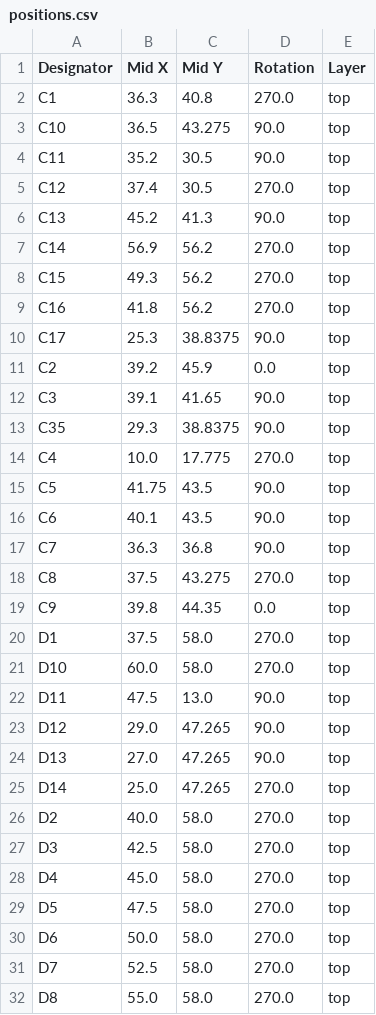
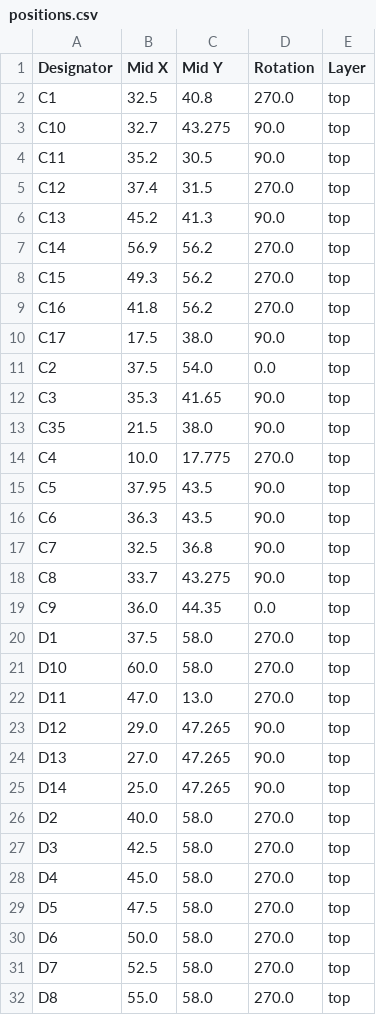
Before and after one commit to revk/ESP32-Flasher, a CSV file: PCB/Flasher2/production/positions.csv, drawn as a sheet; only a part is shown; the diff covers the shown part only.

```diff
--- a/PCB/Flasher2/production/positions.csv
+++ b/PCB/Flasher2/production/positions.csv
@@ -1,6 +1,6 @@
 Designator,Mid X,Mid Y,Rotation,Layer
-C1,36.3,40.8,270.0,top
-C10,36.5,43.275,90.0,top
+C1,32.5,40.8,270.0,top
+C10,32.7,43.275,90.0,top
 C11,35.2,30.5,90.0,top
-C12,37.4,30.5,270.0,top
+C12,37.4,31.5,270.0,top
 C13,45.2,41.3,90.0,top
@@ -9,18 +9,18 @@ C15,49.3,56.2,270.0,top
 C16,41.8,56.2,270.0,top
-C17,25.3,38.8375,90.0,top
-C2,39.2,45.9,0.0,top
-C3,39.1,41.65,90.0,top
-C35,29.3,38.8375,90.0,top
+C17,17.5,38.0,90.0,top
+C2,37.5,54.0,0.0,top
+C3,35.3,41.65,90.0,top
+C35,21.5,38.0,90.0,top
 C4,10.0,17.775,270.0,top
-C5,41.75,43.5,90.0,top
-C6,40.1,43.5,90.0,top
-C7,36.3,36.8,90.0,top
-C8,37.5,43.275,270.0,top
-C9,39.8,44.35,0.0,top
+C5,37.95,43.5,90.0,top
+C6,36.3,43.5,90.0,top
+C7,32.5,36.8,90.0,top
+C8,33.7,43.275,90.0,top
+C9,36.0,44.35,0.0,top
 D1,37.5,58.0,270.0,top
 D10,60.0,58.0,270.0,top
-D11,47.5,13.0,90.0,top
+D11,47.0,13.0,270.0,top
 D12,29.0,47.265,90.0,top
 D13,27.0,47.265,90.0,top
-D14,25.0,47.265,270.0,top
+D14,25.0,47.265,90.0,top
 D2,40.0,58.0,270.0,top
```
Also changed, not shown: 16 edited cells elsewhere in this file, PCB/Flasher2/production/bom.csv, 21 other files.
